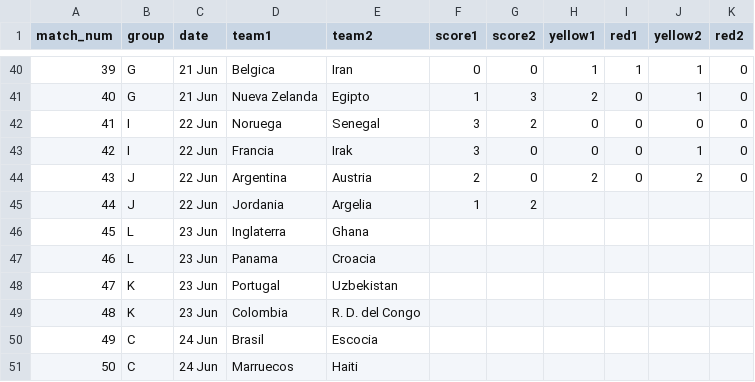
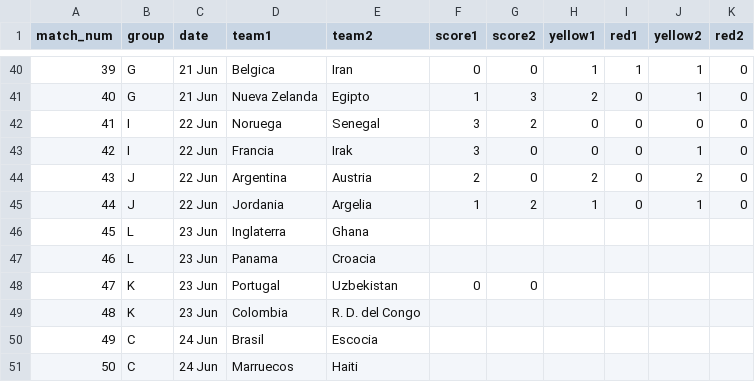
Before and after one commit to foxeProjects/FoxeArena, a CSV file: assets/wc-results-template.csv, drawn as a sheet; only a part is shown, gaps mark what is left out.

Commit message:
Actualizar wc-results-template.csv

```diff
--- a/assets/wc-results-template.csv
+++ b/assets/wc-results-template.csv
@@ -44,6 +44,6 @@ match_num,group,date,team1,team2,score1,score2,yellow1,red1,yellow2,red2
 43,J,22 Jun,Argentina,Austria,2,0,2,0,2,0
-44,J,22 Jun,Jordania,Argelia,1,2,,,,
+44,J,22 Jun,Jordania,Argelia,1,2,1,0,1,0
 45,L,23 Jun,Inglaterra,Ghana,,,,,,
 46,L,23 Jun,Panama,Croacia,,,,,,
-47,K,23 Jun,Portugal,Uzbekistan,,,,,,
+47,K,23 Jun,Portugal,Uzbekistan,0,0,,,,
 48,K,23 Jun,Colombia,R. D. del Congo,,,,,,
```
